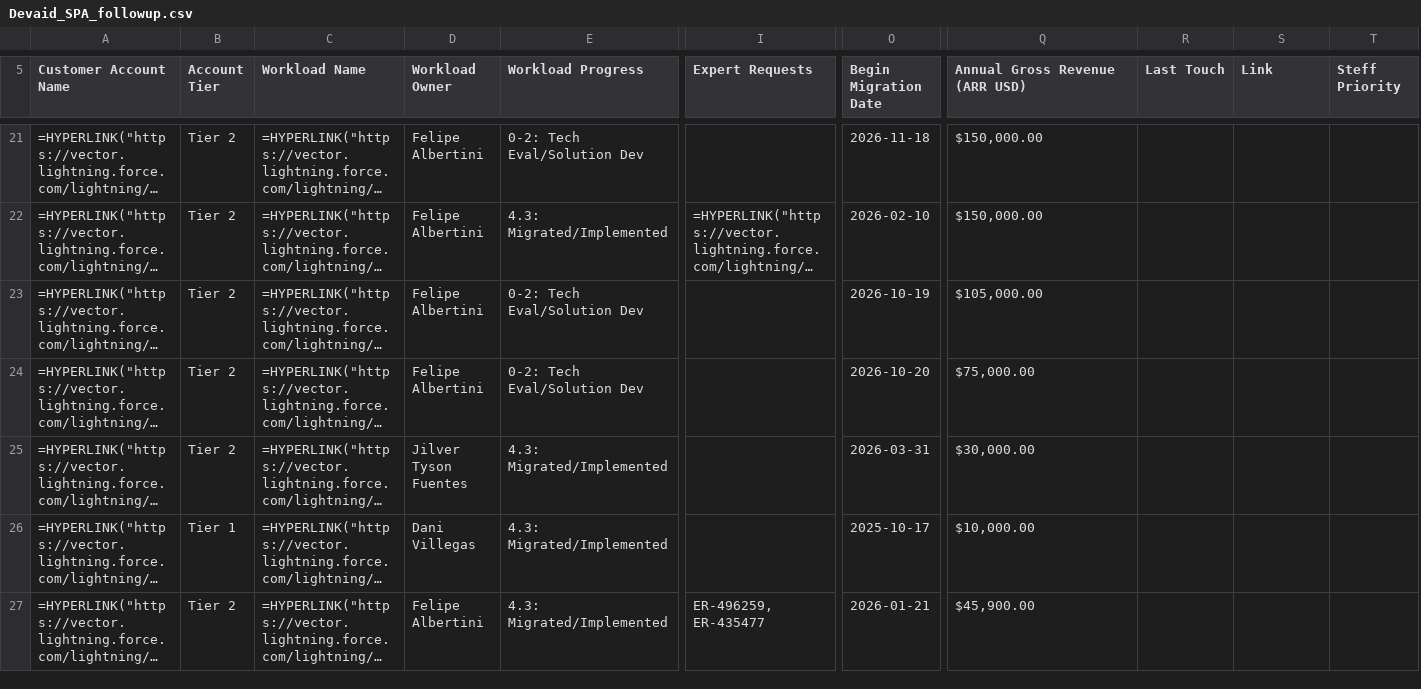
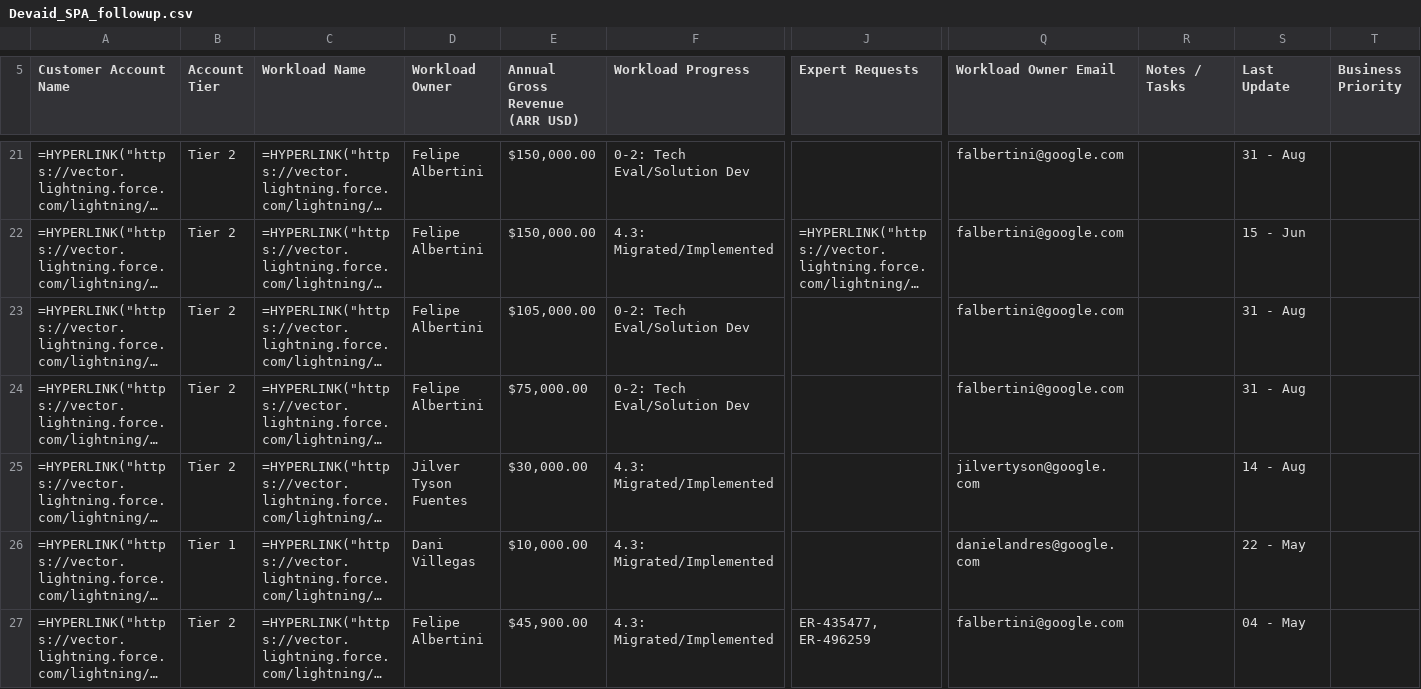
Before and after one commit to oliverhartley/Decks_My_Partners, a CSV file: followup_data_latest/Devaid_SPA_followup.csv, drawn as a sheet; only a part is shown, gaps mark what is left out; long unchanged cells end in …; removed rows and columns are numbered as before the commit, all else as after; the diff covers the shown part only; the diff names each change by its address in the sheet, - before the commit and + after, or states it on an @@ line.

Commit message:
Remove Next Steps from alert email, add CC and real recipient flags, and sync Devaid SPA
- Remove Next Steps Registered row from HTML email template in send_critical_workload_alerts.py
- Support --real-recipients and --cc flags in send_critical_workload_alerts.py
- Sync Devaid SPA spreadsheet with Notes / Tasks, Last Update, and Business Priority columns

TAG=agy
CONV=78b431e0-1e50-4cbb-ad9a-2672985ceff0

```diff
--- a/followup_data_latest/Devaid_SPA_followup.csv
+++ b/followup_data_latest/Devaid_SPA_followup.csv
+column E (Annual Gross Revenue (ARR USD)), rows 21-27: $150,000.00 | $150,000.00 | $105,000.00 | $75,000.00 | $30,000.00 | $10,000.00 | $45,900.00
-column O (Begin Migration Date), rows 21-27: 2026-11-18 | 2026-02-10 | 2026-10-19 | 2026-10-20 | 2026-03-31 | 2025-10-17 | 2026-01-21
-Q5: Annual Gross Revenue (ARR USD)
+Q5: Workload Owner Email
-R5: Last Touch
+R5: Notes / Tasks
-S5: Link
+S5: Last Update
-T5: Steff Priority
+T5: Business Priority
-Q21:Q22 (Workload Owner Email): $150,000.00
+Q21:Q22 (Workload Owner Email): falbertini@google.com
-S21 (Last Update): (empty)
+S21 (Last Update): 31 - Aug
-S22 (Last Update): (empty)
+S22 (Last Update): 15 - Jun
-Q23 (Workload Owner Email): $105,000.00
+Q23 (Workload Owner Email): falbertini@google.com
-S23:S24 (Last Update): (empty)
+S23:S24 (Last Update): 31 - Aug
-Q24 (Workload Owner Email): $75,000.00
+Q24 (Workload Owner Email): falbertini@google.com
-Q25 (Workload Owner Email): $30,000.00
+Q25 (Workload Owner Email): jilvertyson@google.com
-S25 (Last Update): (empty)
+S25 (Last Update): 14 - Aug
-Q26 (Workload Owner Email): $10,000.00
+Q26 (Workload Owner Email): danielandres@google.com
-S26 (Last Update): (empty)
+S26 (Last Update): 22 - May
-J27 (Expert Requests): ER-496259, ER-435477
+J27 (Expert Requests): ER-435477, ER-496259
-Q27 (Workload Owner Email): $45,900.00
+Q27 (Workload Owner Email): falbertini@google.com
-S27 (Last Update): (empty)
+S27 (Last Update): 04 - May
```
Also changed, not shown: 1 added row, 1 removed row and 46 edited cells elsewhere in this file, 1 other file.
